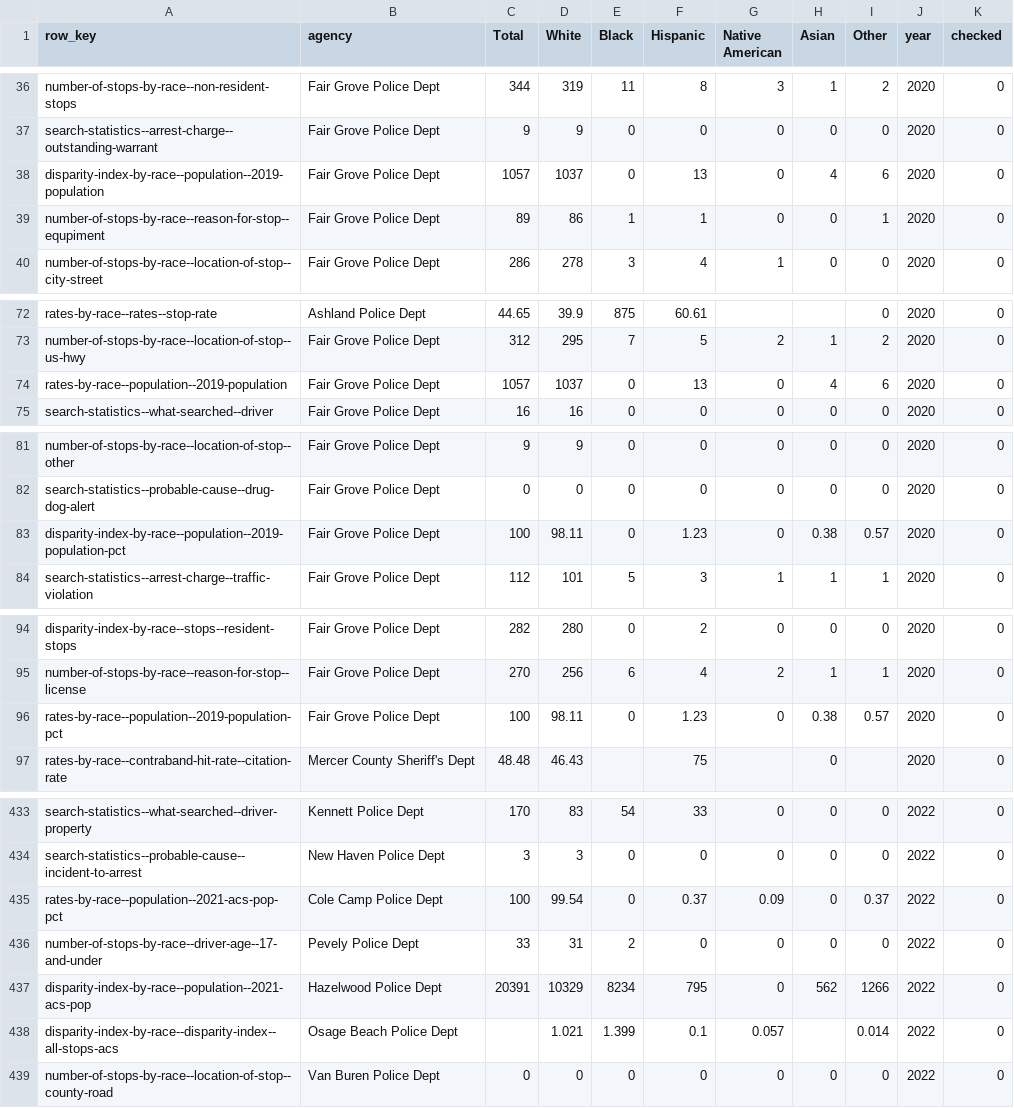
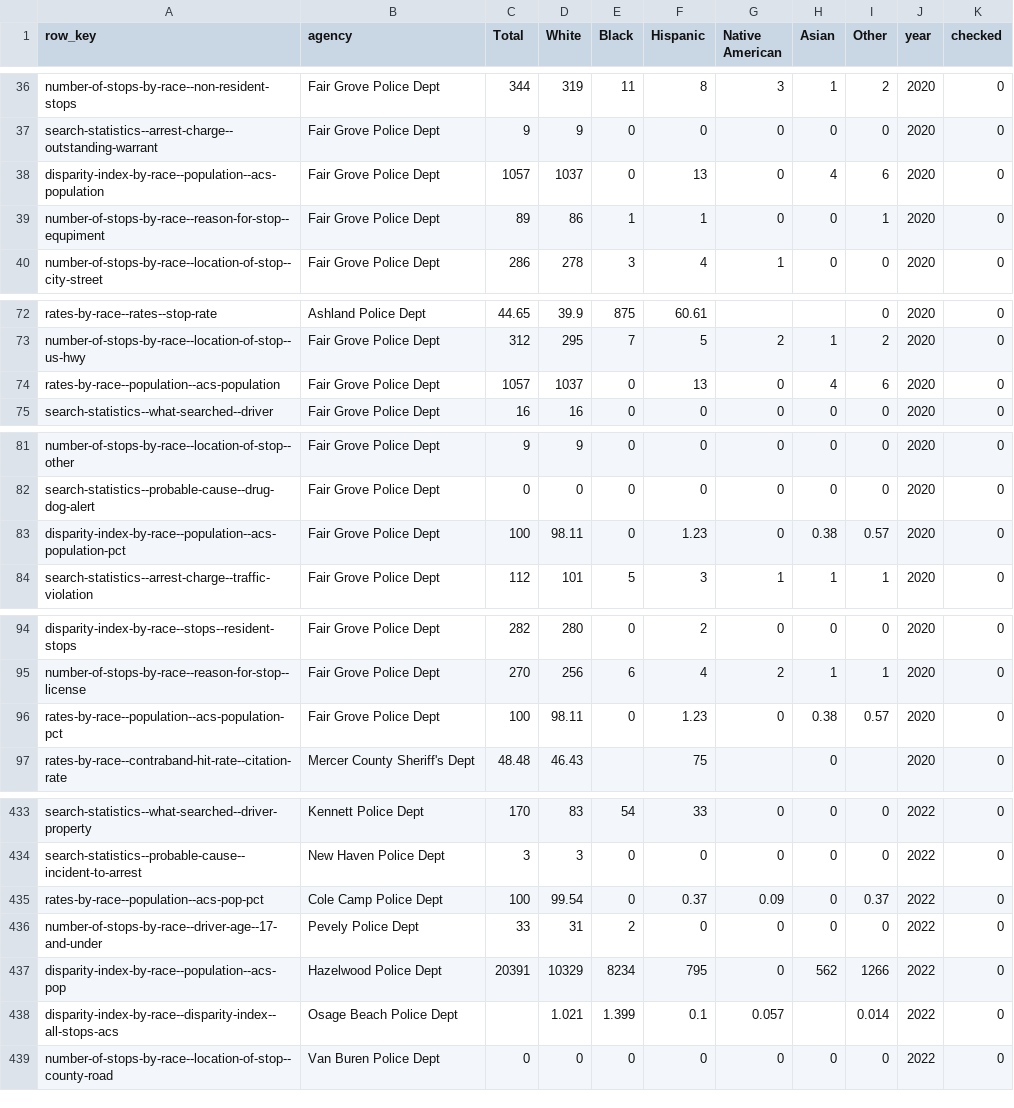
Before and after one commit to recoveredfactory/missouri-vsr-processing, a CSV file: data_checks/row_sanity_checks.csv, drawn as a sheet; only a part is shown, gaps mark what is left out; the diff covers the shown part only.

```diff
--- a/data_checks/row_sanity_checks.csv
+++ b/data_checks/row_sanity_checks.csv
@@ -37,3 +37,3 @@ number-of-stops-by-race--non-resident-stops,Fair Grove Police Dept,344,319,11,8,
 search-statistics--arrest-charge--outstanding-warrant,Fair Grove Police Dept,9,9,0,0,0,0,0,2020,0
-disparity-index-by-race--population--2019-population,Fair Grove Police Dept,1057,1037,0,13,0,4,6,2020,0
+disparity-index-by-race--population--acs-population,Fair Grove Police Dept,1057,1037,0,13,0,4,6,2020,0
 number-of-stops-by-race--reason-for-stop--equpiment,Fair Grove Police Dept,89,86,1,1,0,0,1,2020,0
@@ -73,3 +73,3 @@ rates-by-race--rates--stop-rate,Ashland Police Dept,44.65,39.9,875,60.61,,,0,202
 number-of-stops-by-race--location-of-stop--us-hwy,Fair Grove Police Dept,312,295,7,5,2,1,2,2020,0
-rates-by-race--population--2019-population,Fair Grove Police Dept,1057,1037,0,13,0,4,6,2020,0
+rates-by-race--population--acs-population,Fair Grove Police Dept,1057,1037,0,13,0,4,6,2020,0
 search-statistics--what-searched--driver,Fair Grove Police Dept,16,16,0,0,0,0,0,2020,0
@@ -82,3 +82,3 @@ number-of-stops-by-race--location-of-stop--other,Fair Grove Police Dept,9,9,0,0,
 search-statistics--probable-cause--drug-dog-alert,Fair Grove Police Dept,0,0,0,0,0,0,0,2020,0
-disparity-index-by-race--population--2019-population-pct,Fair Grove Police Dept,100,98.11,0,1.23,0,0.38,0.57,2020,0
+disparity-index-by-race--population--acs-population-pct,Fair Grove Police Dept,100,98.11,0,1.23,0,0.38,0.57,2020,0
 search-statistics--arrest-charge--traffic-violation,Fair Grove Police Dept,112,101,5,3,1,1,1,2020,0
@@ -95,3 +95,3 @@ disparity-index-by-race--stops--resident-stops,Fair Grove Police Dept,282,280,0,
 number-of-stops-by-race--reason-for-stop--license,Fair Grove Police Dept,270,256,6,4,2,1,1,2020,0
-rates-by-race--population--2019-population-pct,Fair Grove Police Dept,100,98.11,0,1.23,0,0.38,0.57,2020,0
+rates-by-race--population--acs-population-pct,Fair Grove Police Dept,100,98.11,0,1.23,0,0.38,0.57,2020,0
 rates-by-race--contraband-hit-rate--citation-rate,Mercer County Sheriff's Dept,48.48,46.43,,75,,0,,2020,0
@@ -434,5 +434,5 @@ search-statistics--what-searched--driver-property,Kennett Police Dept,170,83,54,
 search-statistics--probable-cause--incident-to-arrest,New Haven Police Dept,3,3,0,0,0,0,0,2022,0
-rates-by-race--population--2021-acs-pop-pct,Cole Camp Police Dept,100,99.54,0,0.37,0.09,0,0.37,2022,0
+rates-by-race--population--acs-pop-pct,Cole Camp Police Dept,100,99.54,0,0.37,0.09,0,0.37,2022,0
 number-of-stops-by-race--driver-age--17-and-under,Pevely Police Dept,33,31,2,0,0,0,0,2022,0
-disparity-index-by-race--population--2021-acs-pop,Hazelwood Police Dept,20391,10329,8234,795,0,562,1266,2022,0
+disparity-index-by-race--population--acs-pop,Hazelwood Police Dept,20391,10329,8234,795,0,562,1266,2022,0
 disparity-index-by-race--disparity-index--all-stops-acs,Osage Beach Police Dept,,1.021,1.399,0.1,0.057,,0.014,2022,0
```
Also changed, not shown: 16 edited cells elsewhere in this file, 3 other files.
